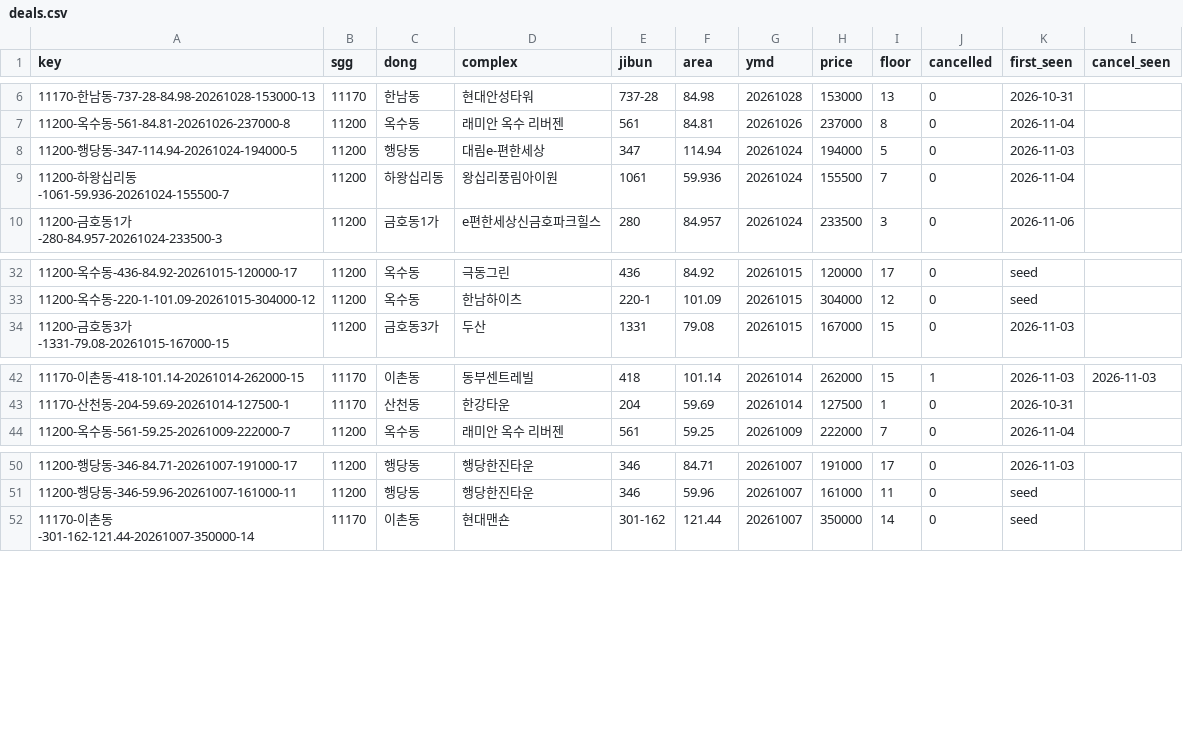
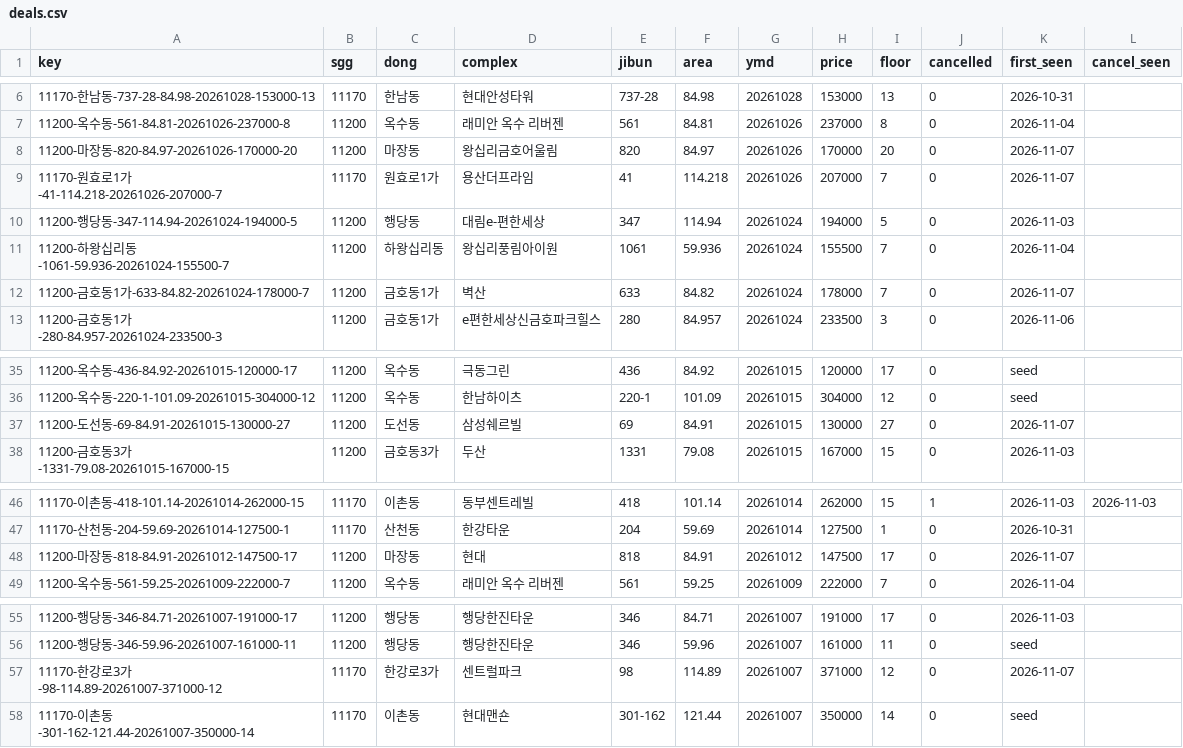
Before and after one commit to hannamhyundai/hannamhyundai.github.io, a CSV file: data/deals.csv, drawn as a sheet; only a part is shown, gaps mark what is left out.

```diff
--- a/data/deals.csv
+++ b/data/deals.csv
@@ -7,4 +7,7 @@ key,sgg,dong,complex,jibun,area,ymd,price,floor,cancelled,first_seen,cancel_seen
 11200-옥수동-561-84.81-20261026-237000-8,11200,옥수동,래미안 옥수 리버젠,561,84.81,20261026,237000,8,0,2026-11-04,
+11200-마장동-820-84.97-20261026-170000-20,11200,마장동,왕십리금호어울림,820,84.97,20261026,170000,20,0,2026-11-07,
+11170-원효로1가-41-114.218-20261026-207000-7,11170,원효로1가,용산더프라임,41,114.218,20261026,207000,7,0,2026-11-07,
 11200-행당동-347-114.94-20261024-194000-5,11200,행당동,대림e-편한세상,347,114.94,20261024,194000,5,0,2026-11-03,
 11200-하왕십리동-1061-59.936-20261024-155500-7,11200,하왕십리동,왕십리풍림아이원,1061,59.936,20261024,155500,7,0,2026-11-04,
+11200-금호동1가-633-84.82-20261024-178000-7,11200,금호동1가,벽산,633,84.82,20261024,178000,7,0,2026-11-07,
 11200-금호동1가-280-84.957-20261024-233500-3,11200,금호동1가,e편한세상신금호파크힐스,280,84.957,20261024,233500,3,0,2026-11-06,
@@ -33,2 +36,3 @@ key,sgg,dong,complex,jibun,area,ymd,price,floor,cancelled,first_seen,cancel_seen
 11200-옥수동-220-1-101.09-20261015-304000-12,11200,옥수동,한남하이츠,220-1,101.09,20261015,304000,12,0,seed,
+11200-도선동-69-84.91-20261015-130000-27,11200,도선동,삼성쉐르빌,69,84.91,20261015,130000,27,0,2026-11-07,
 11200-금호동3가-1331-79.08-20261015-167000-15,11200,금호동3가,두산,1331,79.08,20261015,167000,15,0,2026-11-03,
@@ -43,2 +47,3 @@ key,sgg,dong,complex,jibun,area,ymd,price,floor,cancelled,first_seen,cancel_seen
 11170-산천동-204-59.69-20261014-127500-1,11170,산천동,한강타운,204,59.69,20261014,127500,1,0,2026-10-31,
+11200-마장동-818-84.91-20261012-147500-17,11200,마장동,현대,818,84.91,20261012,147500,17,0,2026-11-07,
 11200-옥수동-561-59.25-20261009-222000-7,11200,옥수동,래미안 옥수 리버젠,561,59.25,20261009,222000,7,0,2026-11-04,
@@ -51,2 +56,3 @@ key,sgg,dong,complex,jibun,area,ymd,price,floor,cancelled,first_seen,cancel_seen
 11200-행당동-346-59.96-20261007-161000-11,11200,행당동,행당한진타운,346,59.96,20261007,161000,11,0,seed,
+11170-한강로3가-98-114.89-20261007-371000-12,11170,한강로3가,센트럴파크,98,114.89,20261007,371000,12,0,2026-11-07,
 11170-이촌동-301-162-121.44-20261007-350000-14,11170,이촌동,현대맨숀,301-162,121.44,20261007,350000,14,0,seed,
```
Also changed, not shown: data/permits.csv, 1 other file.
